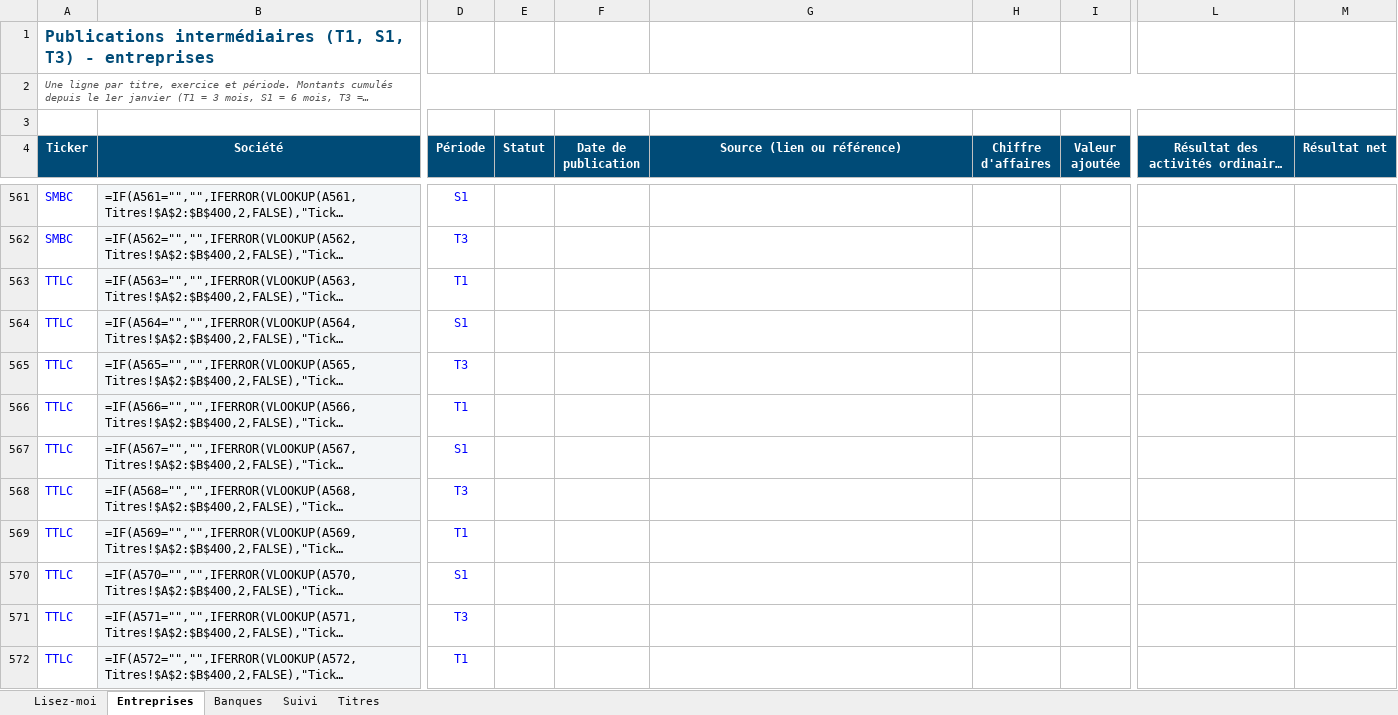
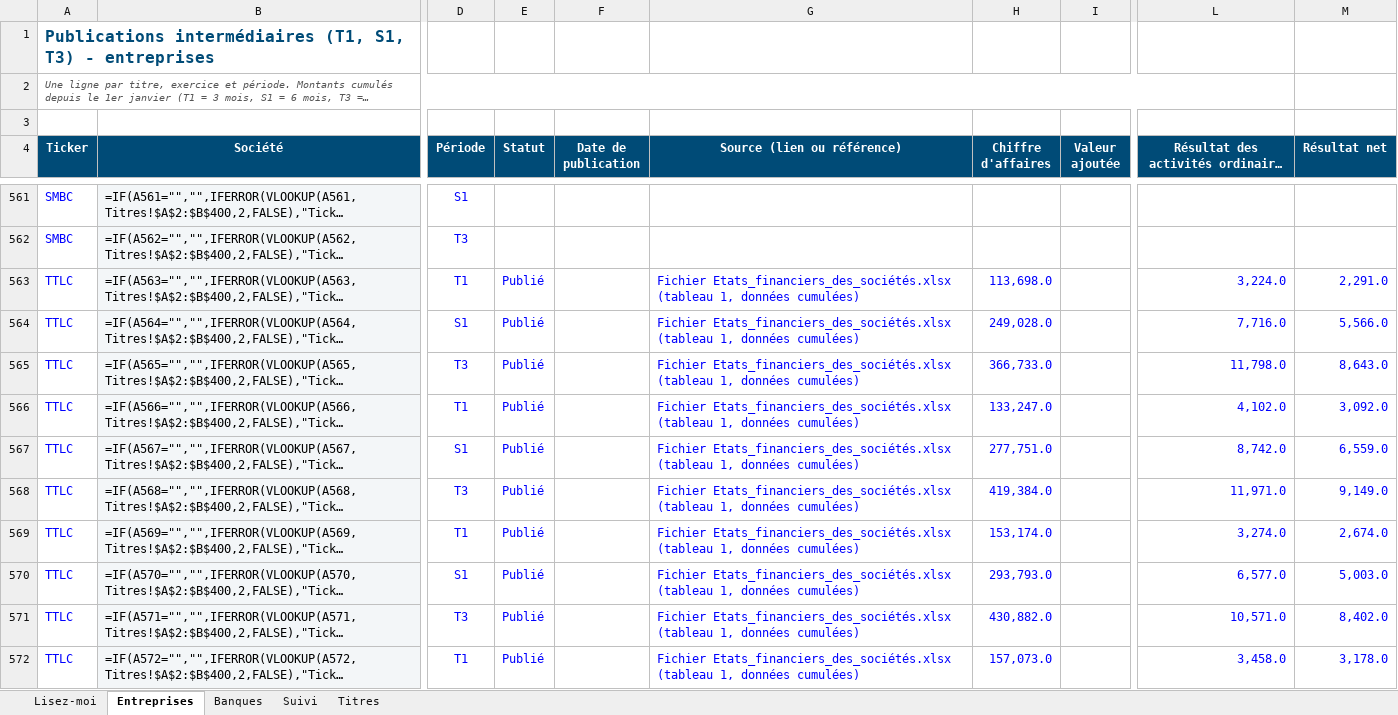
Before and after one commit to Louloub1204/CGF-Fiche-Valeurs, an Excel workbook: data/Publications_Intermediaires_CGF.xlsx, sheet Entreprises, drawn as a sheet; only a part is shown, gaps mark what is left out; long unchanged cells end in …; values as stored, in another font and other column widths than the file's, no borders; formulas without a stored value are shown as written; conditional formats not drawn; the diff covers the shown part only; the diff names each change by its address in the sheet, - before the commit and + after, or states it on an @@ line.

```diff
--- a/data/Publications_Intermediaires_CGF.xlsx (sheet Entreprises)
+++ b/data/Publications_Intermediaires_CGF.xlsx (sheet Entreprises)
-E563:E572 (Statut): (empty)
+E563:E572 (Statut): Publié
-G563:G572 (Source (lien ou référence)): (empty)
+G563:G572 (Source (lien ou référence)): Fichier Etats_financiers_des_sociétés.xlsx (tableau 1, données cumulées)
-H563 (Chiffre d'affaires): (empty)
+H563 (Chiffre d'affaires): 113,698.0
-L563: (empty)
+L563: 3,224.0
-M563 (Résultat net): (empty)
+M563 (Résultat net): 2,291.0
-H564 (Chiffre d'affaires): (empty)
+H564 (Chiffre d'affaires): 249,028.0
-L564: (empty)
+L564: 7,716.0
-M564 (Résultat net): (empty)
+M564 (Résultat net): 5,566.0
-H565 (Chiffre d'affaires): (empty)
+H565 (Chiffre d'affaires): 366,733.0
-L565: (empty)
+L565: 11,798.0
-M565 (Résultat net): (empty)
+M565 (Résultat net): 8,643.0
-H566 (Chiffre d'affaires): (empty)
+H566 (Chiffre d'affaires): 133,247.0
-L566: (empty)
+L566: 4,102.0
-M566 (Résultat net): (empty)
+M566 (Résultat net): 3,092.0
-H567 (Chiffre d'affaires): (empty)
+H567 (Chiffre d'affaires): 277,751.0
-L567: (empty)
+L567: 8,742.0
-M567 (Résultat net): (empty)
+M567 (Résultat net): 6,559.0
-H568 (Chiffre d'affaires): (empty)
+H568 (Chiffre d'affaires): 419,384.0
-L568: (empty)
+L568: 11,971.0
-M568 (Résultat net): (empty)
+M568 (Résultat net): 9,149.0
-H569 (Chiffre d'affaires): (empty)
+H569 (Chiffre d'affaires): 153,174.0
-L569: (empty)
+L569: 3,274.0
-M569 (Résultat net): (empty)
+M569 (Résultat net): 2,674.0
-H570 (Chiffre d'affaires): (empty)
+H570 (Chiffre d'affaires): 293,793.0
-L570: (empty)
+L570: 6,577.0
-M570 (Résultat net): (empty)
+M570 (Résultat net): 5,003.0
-H571 (Chiffre d'affaires): (empty)
+H571 (Chiffre d'affaires): 430,882.0
-L571: (empty)
+L571: 10,571.0
-M571 (Résultat net): (empty)
+M571 (Résultat net): 8,402.0
-H572 (Chiffre d'affaires): (empty)
+H572 (Chiffre d'affaires): 157,073.0
-L572: (empty)
+L572: 3,458.0
-M572 (Résultat net): (empty)
+M572 (Résultat net): 3,178.0
```
Also changed, not shown: 1030 edited cells elsewhere in this sheet, sheet Banques, 1 other file.
